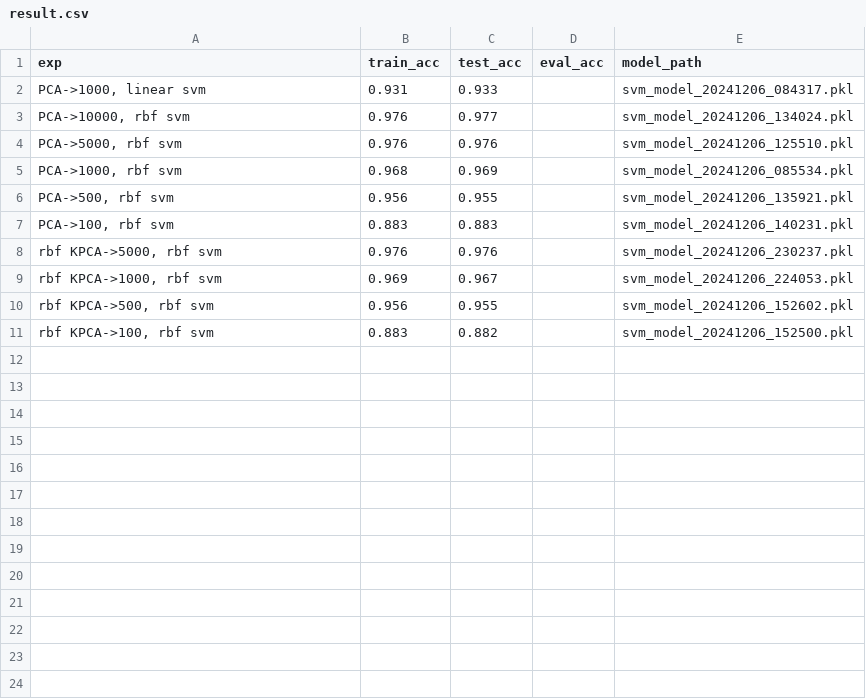
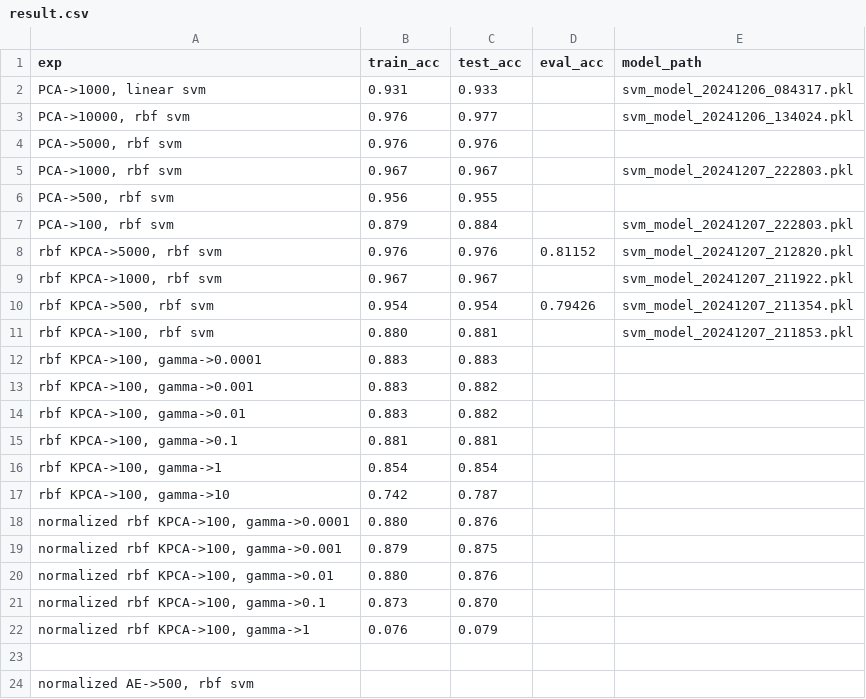
Before and after one commit to illusionarydream/CS7304H_HW, a CSV file: result/result.csv, drawn as a sheet; only a part is shown; the diff covers the shown part only.

```diff
--- a/result/result.csv
+++ b/result/result.csv
@@ -3,9 +3,22 @@ exp,train_acc,test_acc,eval_acc,model_path
 "PCA->10000, rbf svm",0.976,0.977,,svm_model_20241206_134024.pkl
-"PCA->5000, rbf svm",0.976,0.976,,svm_model_20241206_125510.pkl
-"PCA->1000, rbf svm",0.968,0.969,,svm_model_20241206_085534.pkl
-"PCA->500, rbf svm",0.956,0.955,,svm_model_20241206_135921.pkl
-"PCA->100, rbf svm",0.883,0.883,,svm_model_20241206_140231.pkl
-"rbf KPCA->5000, rbf svm ",0.976,0.976,,svm_model_20241206_230237.pkl
-"rbf KPCA->1000, rbf svm",0.969,0.967,,svm_model_20241206_224053.pkl
-"rbf KPCA->500, rbf svm",0.956,0.955,,svm_model_20241206_152602.pkl
-"rbf KPCA->100, rbf svm",0.883,0.882,,svm_model_20241206_152500.pkl
+"PCA->5000, rbf svm",0.976,0.976,,
+"PCA->1000, rbf svm",0.967,0.967,,svm_model_20241207_222803.pkl
+"PCA->500, rbf svm",0.956,0.955,,
+"PCA->100, rbf svm",0.879,0.884,,svm_model_20241207_222803.pkl
+"rbf KPCA->5000, rbf svm ",0.976,0.976,0.81152,svm_model_20241207_212820.pkl
+"rbf KPCA->1000, rbf svm",0.967,0.967,,svm_model_20241207_211922.pkl
+"rbf KPCA->500, rbf svm",0.954,0.954,0.79426,svm_model_20241207_211354.pkl
+"rbf KPCA->100, rbf svm",0.880,0.881,,svm_model_20241207_211853.pkl
+"rbf KPCA->100, gamma->0.0001",0.883,0.883,,
+"rbf KPCA->100, gamma->0.001",0.883,0.882,,
+"rbf KPCA->100, gamma->0.01",0.883,0.882,,
+"rbf KPCA->100, gamma->0.1",0.881,0.881,,
+"rbf KPCA->100, gamma->1",0.854,0.854,,
+"rbf KPCA->100, gamma->10",0.742,0.787,,
+"normalized rbf KPCA->100, gamma->0.0001",0.880,0.876,,
+"normalized rbf KPCA->100, gamma->0.001",0.879,0.875,,
+"normalized rbf KPCA->100, gamma->0.01",0.880,0.876,,
+"normalized rbf KPCA->100, gamma->0.1",0.873,0.870,,
+"normalized rbf KPCA->100, gamma->1",0.076,0.079,,
+,,,,
+"normalized AE->500, rbf svm",,,,
```
Also changed, not shown: 2 added rows elsewhere in this file, 21 other files.
